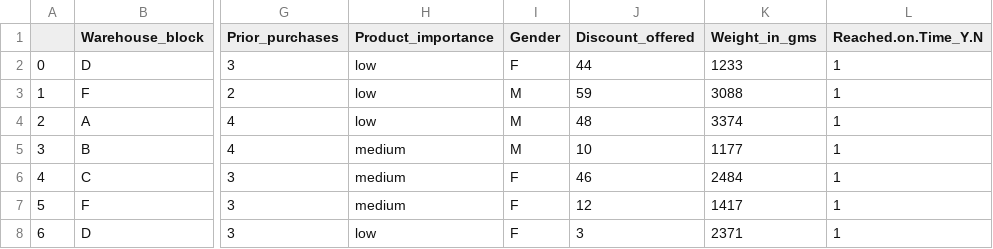
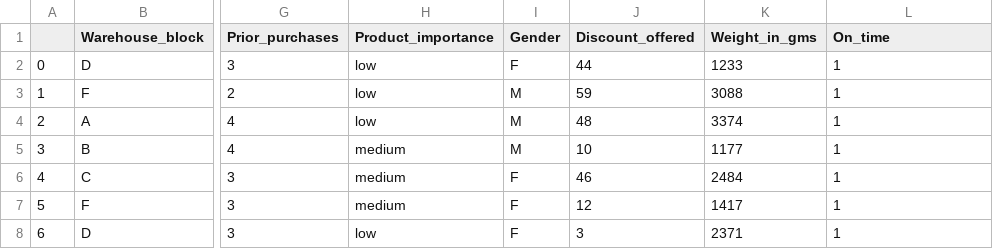
Before and after one commit to wzhongny/E-CommerceShipping, a CSV file: Notebooks/shipping.csv, drawn as a sheet; only a part is shown, gaps mark what is left out; the diff names each change by its address in the sheet, - before the commit and + after, or states it on an @@ line.

Commit message:
Change on time column name

```diff
--- a/Notebooks/shipping.csv
+++ b/Notebooks/shipping.csv
-L1: Reached.on.Time_Y.N
+L1: On_time
```
Also changed, not shown: 1 other file.
